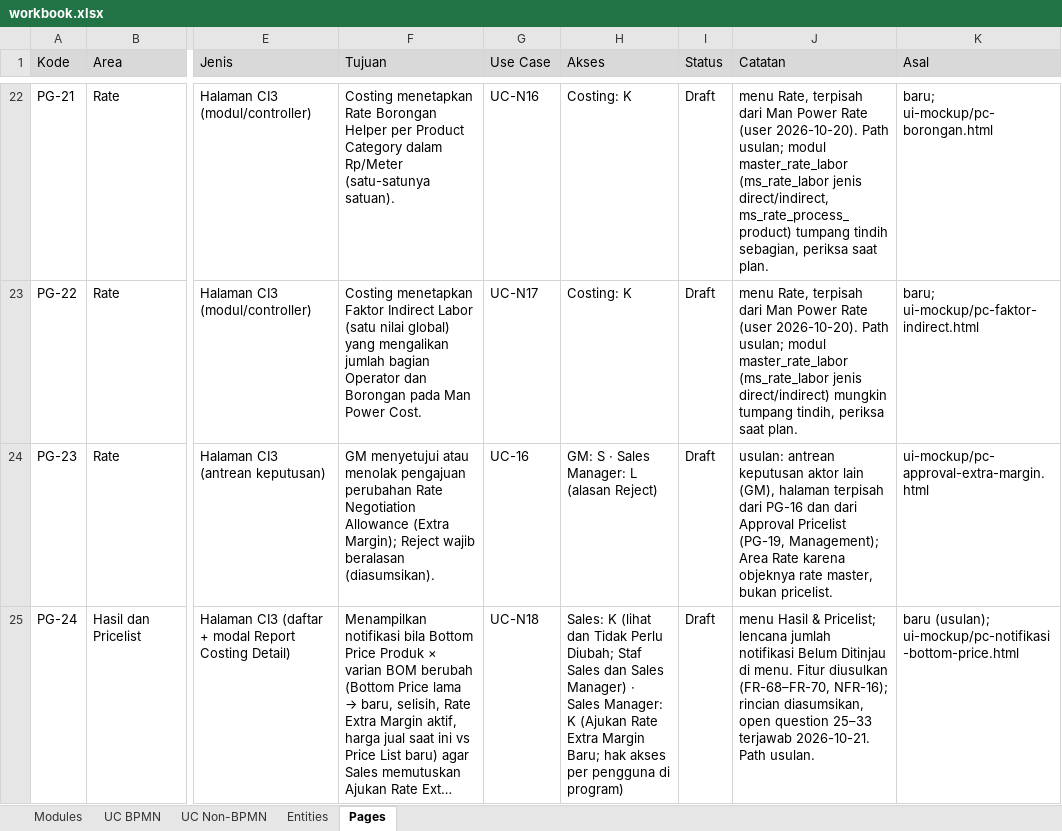
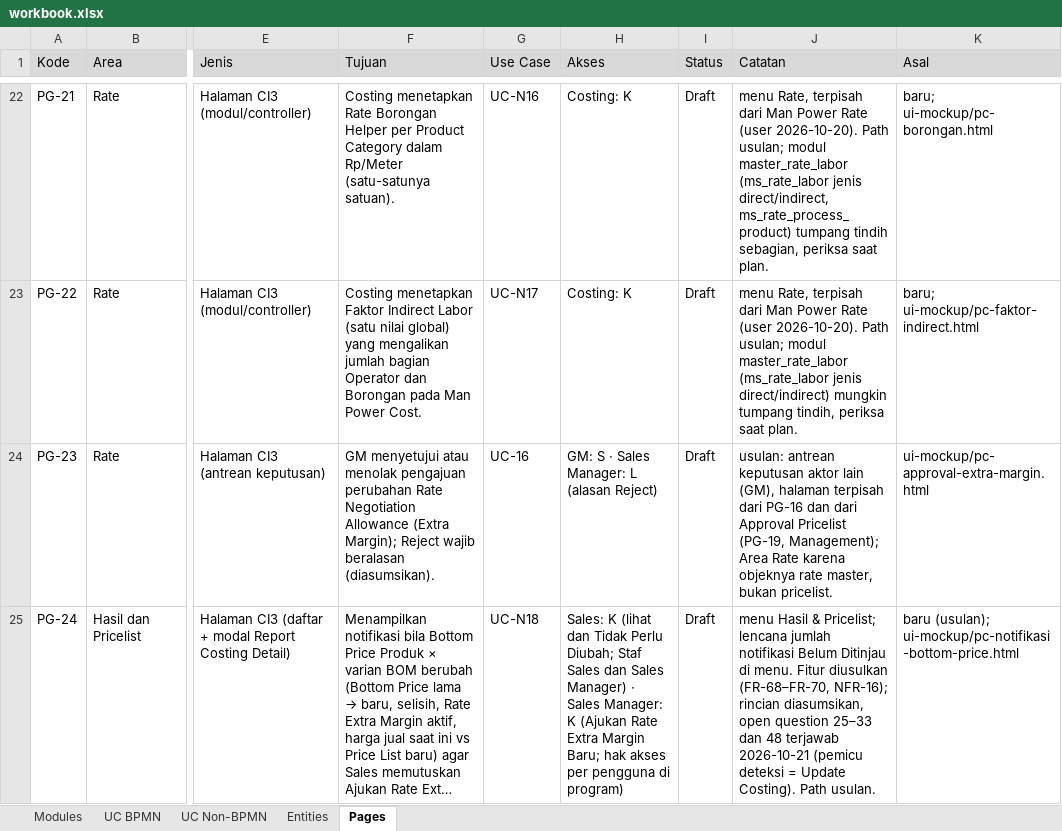
Before and after one commit to itsentral/hfg, an Excel workbook: specs/docs/workbook.xlsx, sheet Pages, drawn as a sheet; only a part is shown, gaps mark what is left out; long unchanged cells end in …; values as stored, in another font and other column widths than the file's, no borders; the diff covers the shown part only; the diff names each change by its address in the sheet, - before the commit and + after, or states it on an @@ line.

```diff
--- a/specs/docs/workbook.xlsx (sheet Pages)
+++ b/specs/docs/workbook.xlsx (sheet Pages)
-J25 (Catatan): …question 25–33 terjawab 2026-10-21. Path usulan.
+J25 (Catatan): …question 25–33 dan 48 terjawab 2026-10-21 (pemicu deteksi = Update Costing). Path usulan.
```
Also changed, not shown: 4 edited cells elsewhere in this sheet, sheet UC Non-BPMN, 5 other files.
